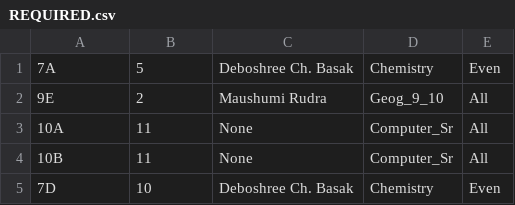
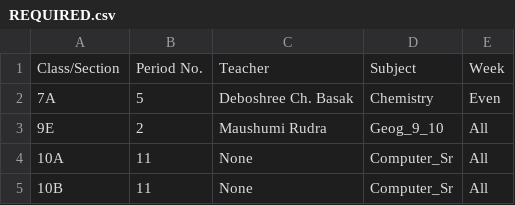
Before and after one commit to AnushreeTib/Timetable-data, a CSV file: REQUIRED.csv, drawn as a sheet; only a part is shown; the shorter side is filled out with more unchanged rows.

Commit message:
FINAL really this time

```diff
--- a/REQUIRED.csv
+++ b/REQUIRED.csv
@@ -1 +1,2 @@
+Class/Section, Period No., Teacher, Subject, Week
 7A, 5, Deboshree Ch. Basak, Chemistry, Even
```
